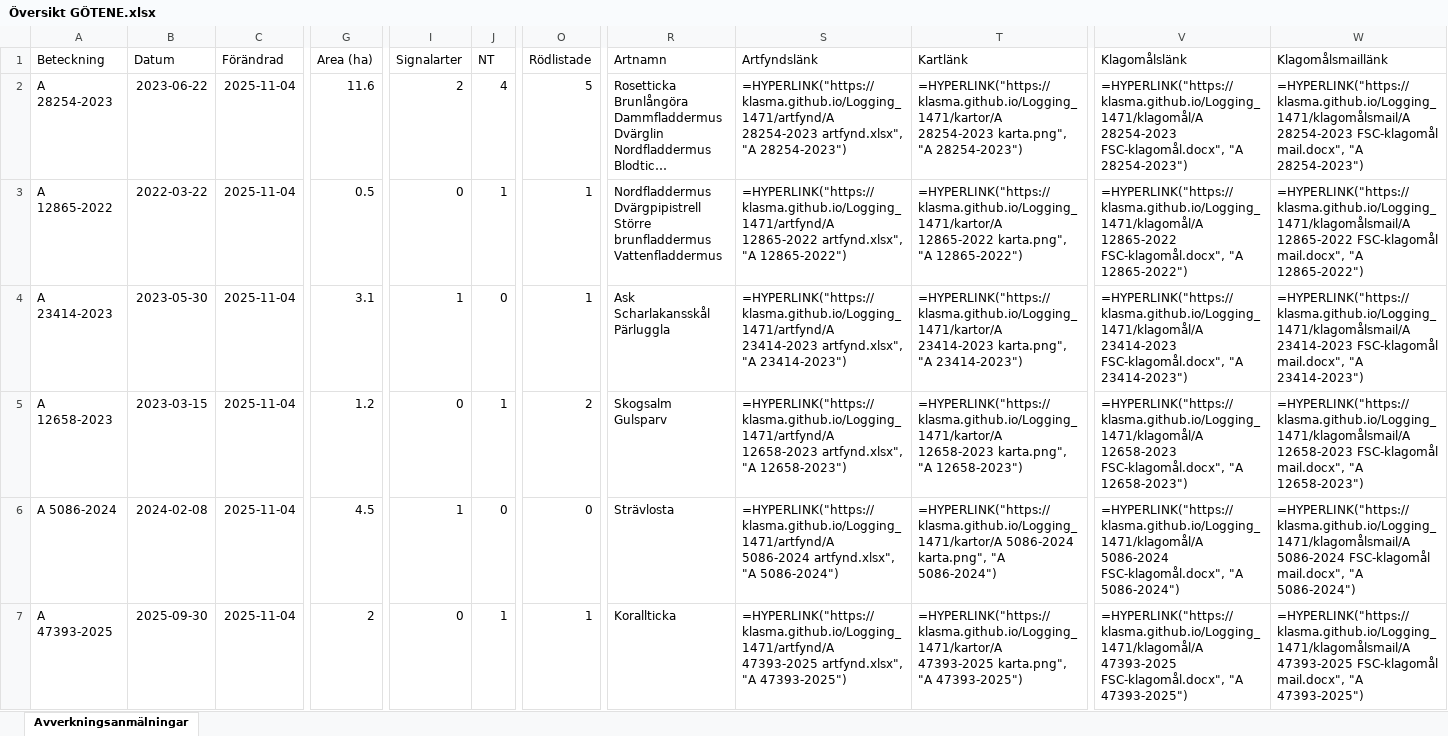
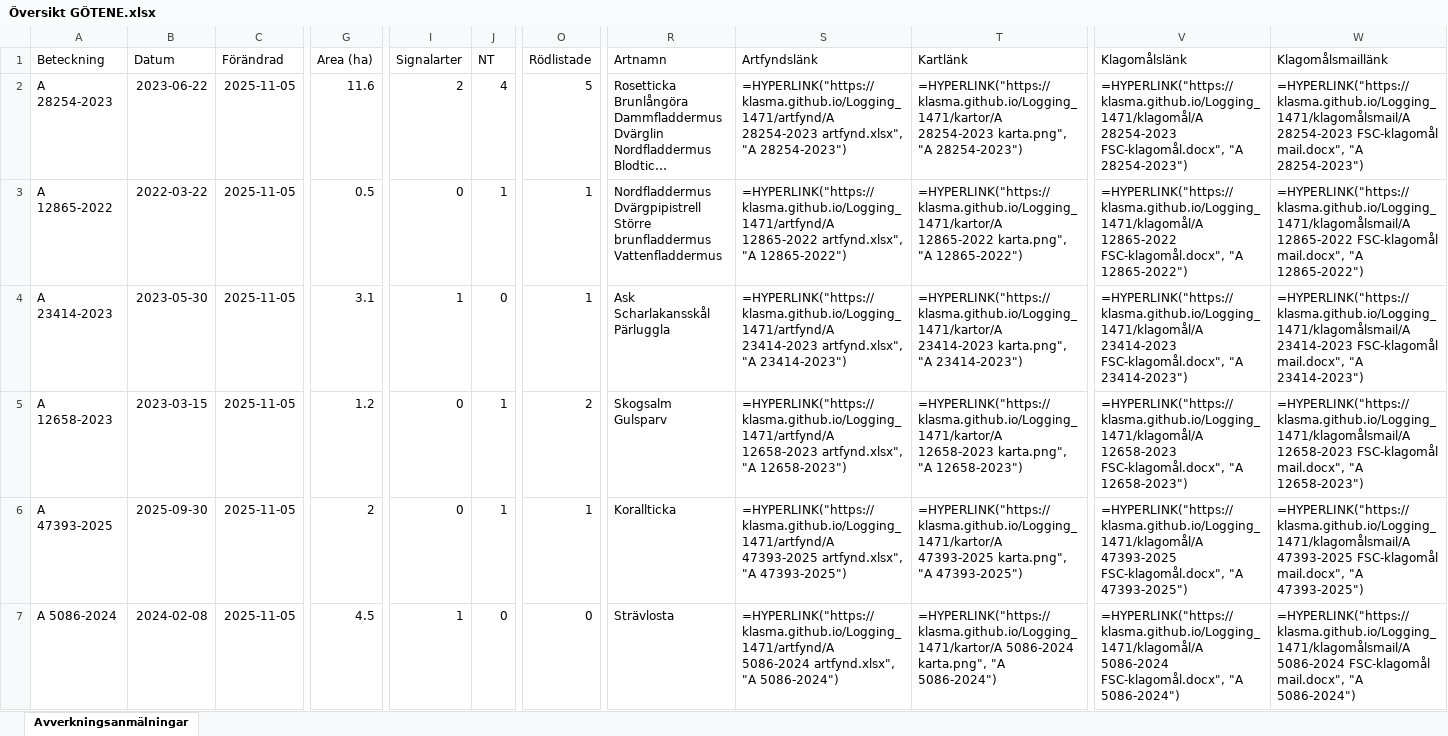
Before and after one commit to klasma/Logging_1471, an Excel workbook: Översikt GÖTENE.xlsx, sheet Avverkningsanmälningar, drawn as a sheet; only a part is shown, gaps mark what is left out; long unchanged cells end in …; values as stored, in another font and other column widths than the file's, no borders; formulas without a stored value are shown as written; the diff covers the shown part only; the diff names each change by its address in the sheet, - before the commit and + after, or states it on an @@ line.

```diff
--- a/Översikt GÖTENE.xlsx (sheet Avverkningsanmälningar)
+++ b/Översikt GÖTENE.xlsx (sheet Avverkningsanmälningar)
-C2:C7 (Förändrad): 2025-11-04
+C2:C7 (Förändrad): 2025-11-05
-A6 (Beteckning): A 5086-2024
+A6 (Beteckning): A 47393-2025
-B6 (Datum): 2024-02-08
+B6 (Datum): 2025-09-30
-G6 (Area (ha)): 4.5
+G6 (Area (ha)): 2
-I6 (Signalarter): 1
+I6 (Signalarter): 0
-J6 (NT): 0
+J6 (NT): 1
-O6 (Rödlistade): 0
+O6 (Rödlistade): 1
-R6 (Artnamn): Strävlosta
+R6 (Artnamn): Korallticka
-S6 (Artfyndslänk): =HYPERLINK("https://klasma.github.io/Logging_1471/artfynd/A 5086-2024 artfynd.xlsx", "A 5086-2024")
+S6 (Artfyndslänk): =HYPERLINK("https://klasma.github.io/Logging_1471/artfynd/A 47393-2025 artfynd.xlsx", "A 47393-2025")
-T6 (Kartlänk): =HYPERLINK("https://klasma.github.io/Logging_1471/kartor/A 5086-2024 karta.png", "A 5086-2024")
+T6 (Kartlänk): =HYPERLINK("https://klasma.github.io/Logging_1471/kartor/A 47393-2025 karta.png", "A 47393-2025")
-V6 (Klagomålslänk): =HYPERLINK("https://klasma.github.io/Logging_1471/klagomål/A 5086-2024 FSC-klagomål.docx", "A 5086-2024")
+V6 (Klagomålslänk): =HYPERLINK("https://klasma.github.io/Logging_1471/klagomål/A 47393-2025 FSC-klagomål.docx", "A 47393-2025")
-W6 (Klagomålsmaillänk): =HYPERLINK("https://klasma.github.io/Logging_1471/klagomålsmail/A 5086-2024 FSC-klagomål mail.docx", "A 5086-2024")
+W6 (Klagomålsmaillänk): =HYPERLINK("https://klasma.github.io/Logging_1471/klagomålsmail/A 47393-2025 FSC-klagomål mail.docx", "A 47393-2025")
-A7 (Beteckning): A 47393-2025
+A7 (Beteckning): A 5086-2024
-B7 (Datum): 2025-09-30
+B7 (Datum): 2024-02-08
-G7 (Area (ha)): 2
+G7 (Area (ha)): 4.5
-I7 (Signalarter): 0
+I7 (Signalarter): 1
-J7 (NT): 1
+J7 (NT): 0
-O7 (Rödlistade): 1
+O7 (Rödlistade): 0
-R7 (Artnamn): Korallticka
+R7 (Artnamn): Strävlosta
-S7 (Artfyndslänk): =HYPERLINK("https://klasma.github.io/Logging_1471/artfynd/A 47393-2025 artfynd.xlsx", "A 47393-2025")
+S7 (Artfyndslänk): =HYPERLINK("https://klasma.github.io/Logging_1471/artfynd/A 5086-2024 artfynd.xlsx", "A 5086-2024")
-T7 (Kartlänk): =HYPERLINK("https://klasma.github.io/Logging_1471/kartor/A 47393-2025 karta.png", "A 47393-2025")
+T7 (Kartlänk): =HYPERLINK("https://klasma.github.io/Logging_1471/kartor/A 5086-2024 karta.png", "A 5086-2024")
-V7 (Klagomålslänk): =HYPERLINK("https://klasma.github.io/Logging_1471/klagomål/A 47393-2025 FSC-klagomål.docx", "A 47393-2025")
+V7 (Klagomålslänk): =HYPERLINK("https://klasma.github.io/Logging_1471/klagomål/A 5086-2024 FSC-klagomål.docx", "A 5086-2024")
-W7 (Klagomålsmaillänk): =HYPERLINK("https://klasma.github.io/Logging_1471/klagomålsmail/A 47393-2025 FSC-klagomål mail.docx", "A 47393-2025")
+W7 (Klagomålsmaillänk): =HYPERLINK("https://klasma.github.io/Logging_1471/klagomålsmail/A 5086-2024 FSC-klagomål mail.docx", "A 5086-2024")
```
Also changed, not shown: 840 edited cells elsewhere in this sheet, artfynd/A 23414-2023 artfynd.xlsx, artfynd/A 28254-2023 artfynd.xlsx, 41 other files.
